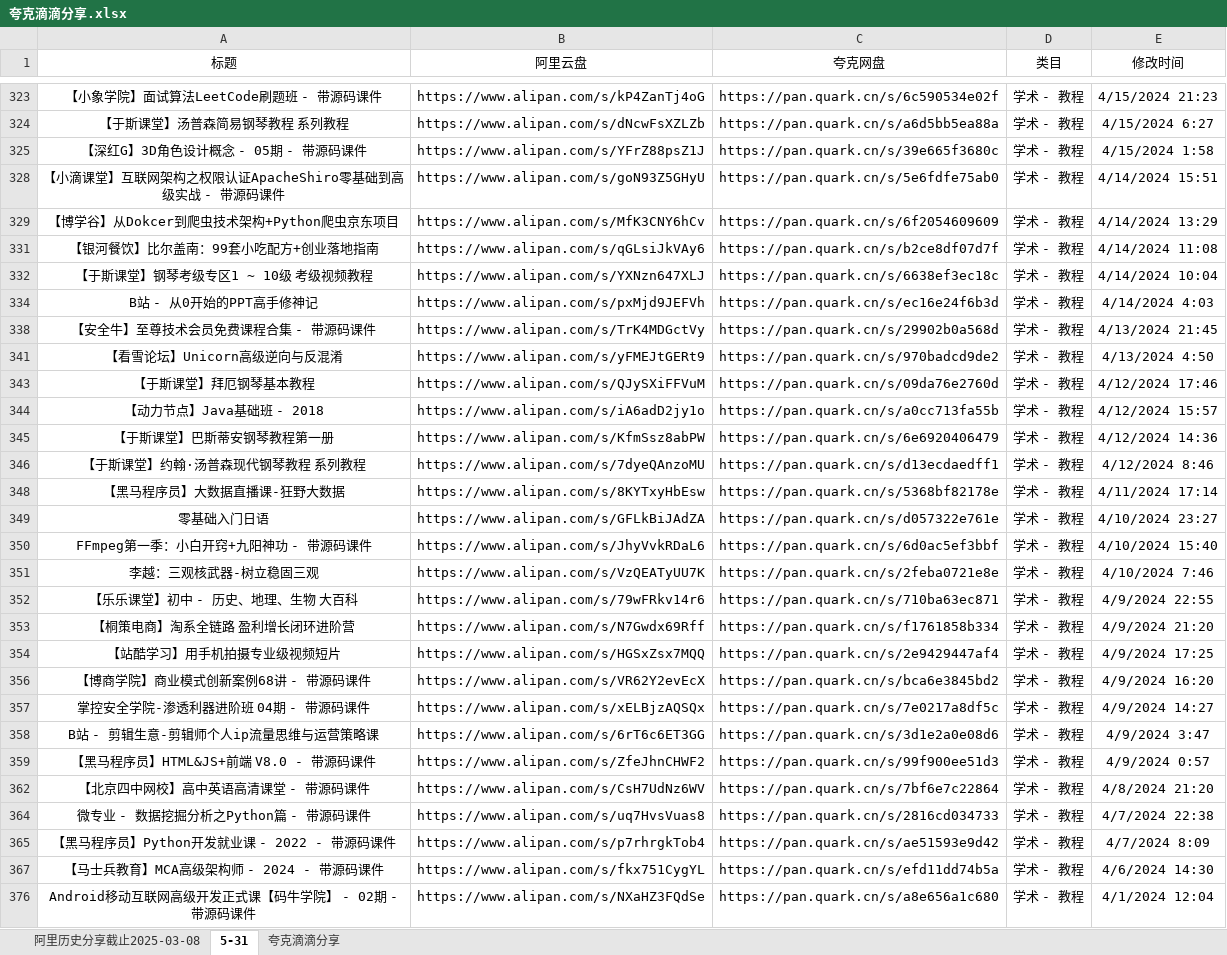
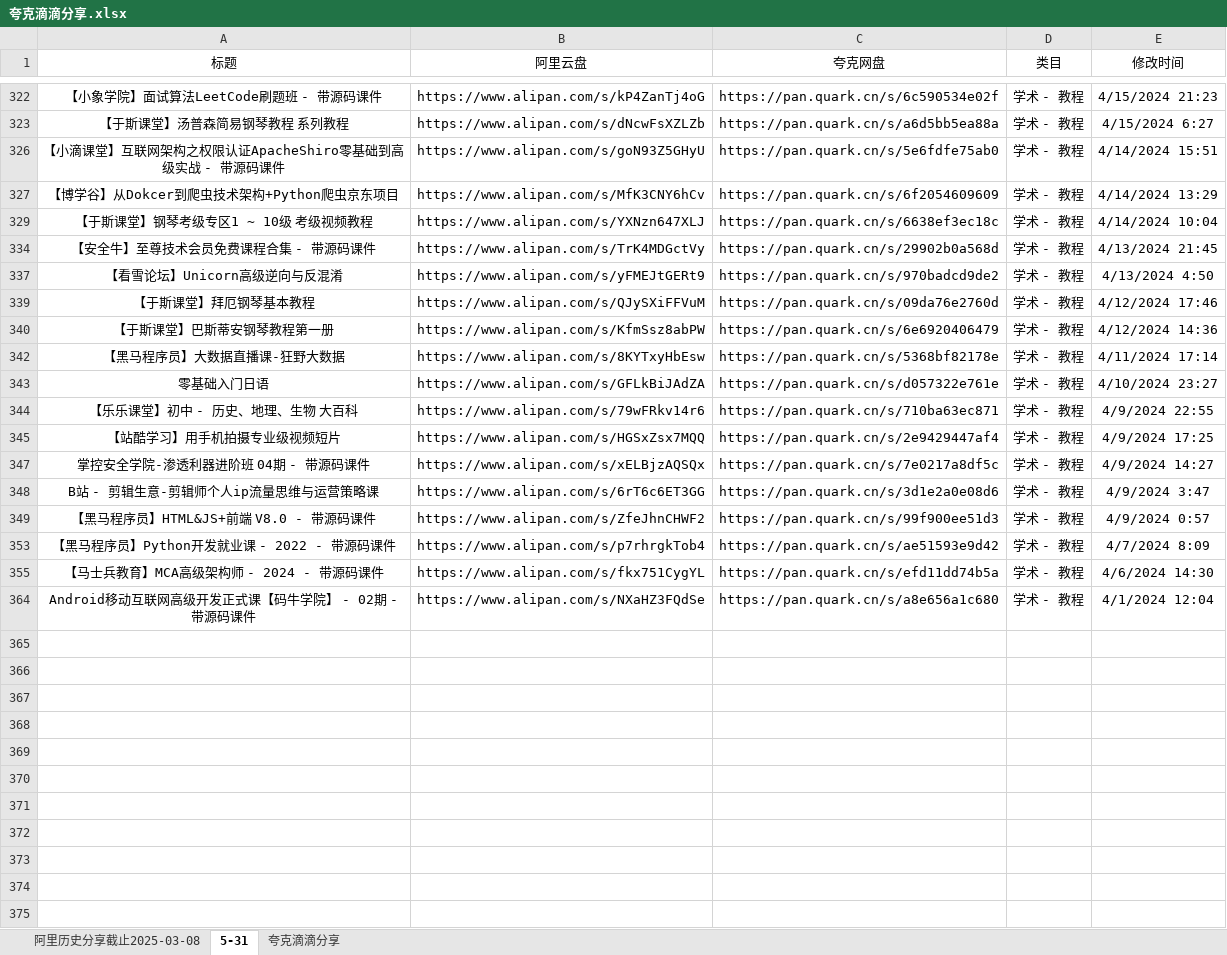
Before and after one commit to mitjavaz/memo, an Excel workbook: .ready/夸克滴滴分享.xlsx, sheet 5-31, drawn as a sheet; only a part is shown, gaps mark what is left out; values as stored, in another font and other column widths than the file's, no borders; the diff covers the shown part only; the diff names each change by its address in the sheet, - before the commit and + after, or states it on an @@ line.

```diff
--- a/.ready/夸克滴滴分享.xlsx (sheet 5-31)
+++ b/.ready/夸克滴滴分享.xlsx (sheet 5-31)
-row 325: 【深红G】3D角色设计概念 - 05期 - 带源码课件 | https://www.alipan.com/s/YFrZ88psZ1J | https://pan.quark.cn/s/39e665f3680c | 学术 - 教程 | 4/15/2024 1:58
-row 331: 【银河餐饮】比尔盖南：99套小吃配方+创业落地指南 | https://www.alipan.com/s/qGLsiJkVAy6 | https://pan.quark.cn/s/b2ce8df07d7f | 学术 - 教程 | 4/14/2024 11:08
-row 334: B站 - 从0开始的PPT高手修神记 | https://www.alipan.com/s/pxMjd9JEFVh | https://pan.quark.cn/s/ec16e24f6b3d | 学术 - 教程 | 4/14/2024 4:03
-row 344: 【动力节点】Java基础班 - 2018 | https://www.alipan.com/s/iA6adD2jy1o | https://pan.quark.cn/s/a0cc713fa55b | 学术 - 教程 | 4/12/2024 15:57
-row 346: 【于斯课堂】约翰·汤普森现代钢琴教程 系列教程 | https://www.alipan.com/s/7dyeQAnzoMU | https://pan.quark.cn/s/d13ecdaedff1 | 学术 - 教程 | 4/12/2024 8:46
-row 350: FFmpeg第一季：小白开窍+九阳神功 - 带源码课件 | https://www.alipan.com/s/JhyVvkRDaL6 | https://pan.quark.cn/s/6d0ac5ef3bbf | 学术 - 教程 | 4/10/2024 15:40
-row 351: 李越：三观核武器-树立稳固三观 | https://www.alipan.com/s/VzQEATyUU7K | https://pan.quark.cn/s/2feba0721e8e | 学术 - 教程 | 4/10/2024 7:46
-row 353: 【桐策电商】淘系全链路 盈利增长闭环进阶营 | https://www.alipan.com/s/N7Gwdx69Rff | https://pan.quark.cn/s/f1761858b334 | 学术 - 教程 | 4/9/2024 21:20
-row 356: 【博商学院】商业模式创新案例68讲 - 带源码课件 | https://www.alipan.com/s/VR62Y2evEcX | https://pan.quark.cn/s/bca6e3845bd2 | 学术 - 教程 | 4/9/2024 16:20
-row 362: 【北京四中网校】高中英语高清课堂 - 带源码课件 | https://www.alipan.com/s/CsH7UdNz6WV | https://pan.quark.cn/s/7bf6e7c22864 | 学术 - 教程 | 4/8/2024 21:20
-row 364: 微专业 - 数据挖掘分析之Python篇 - 带源码课件 | https://www.alipan.com/s/uq7HvsVuas8 | https://pan.quark.cn/s/2816cd034733 | 学术 - 教程 | 4/7/2024 22:38
```
Also changed, not shown: 1 removed row elsewhere in this sheet, sheet 夸克滴滴分享, sheet 阿里历史分享截止2025-03-08.
